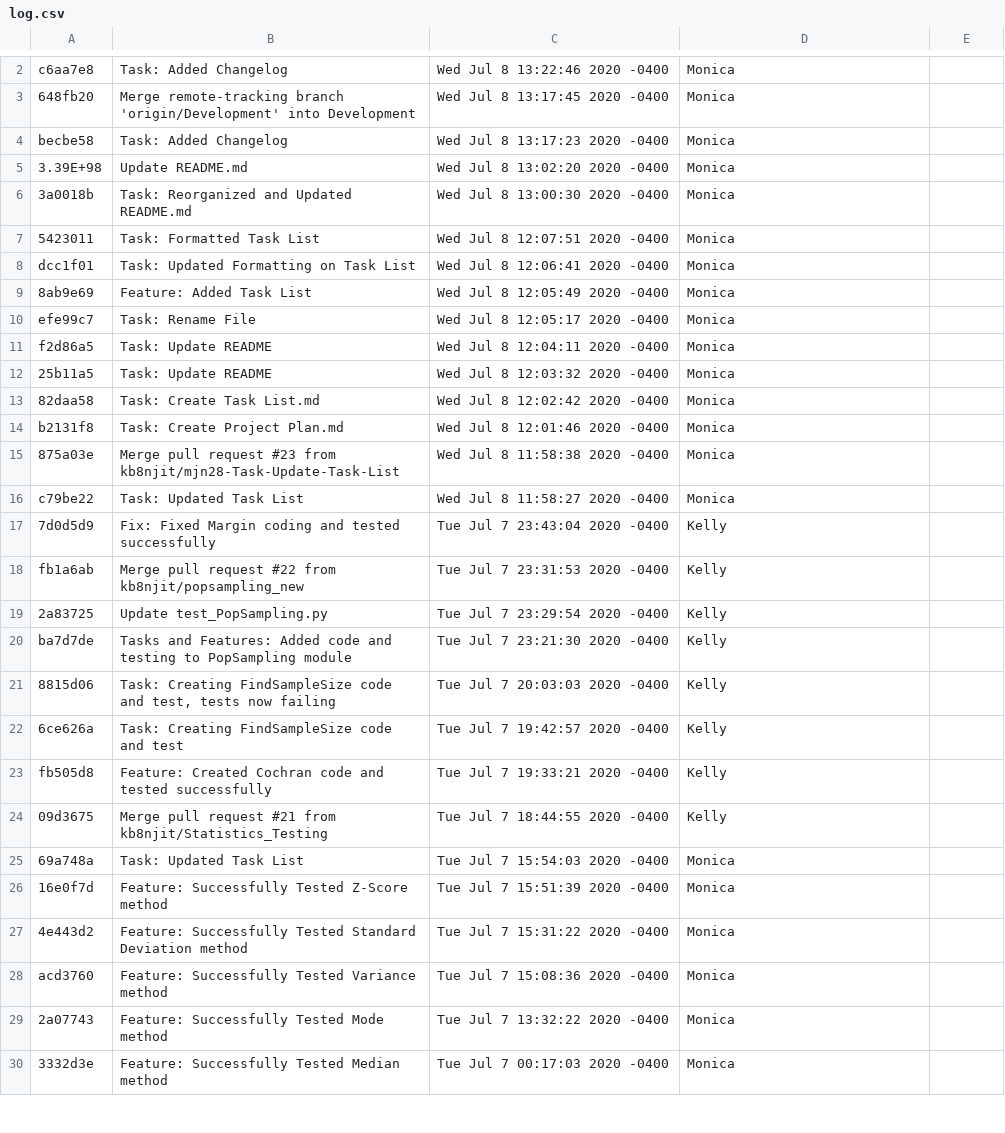
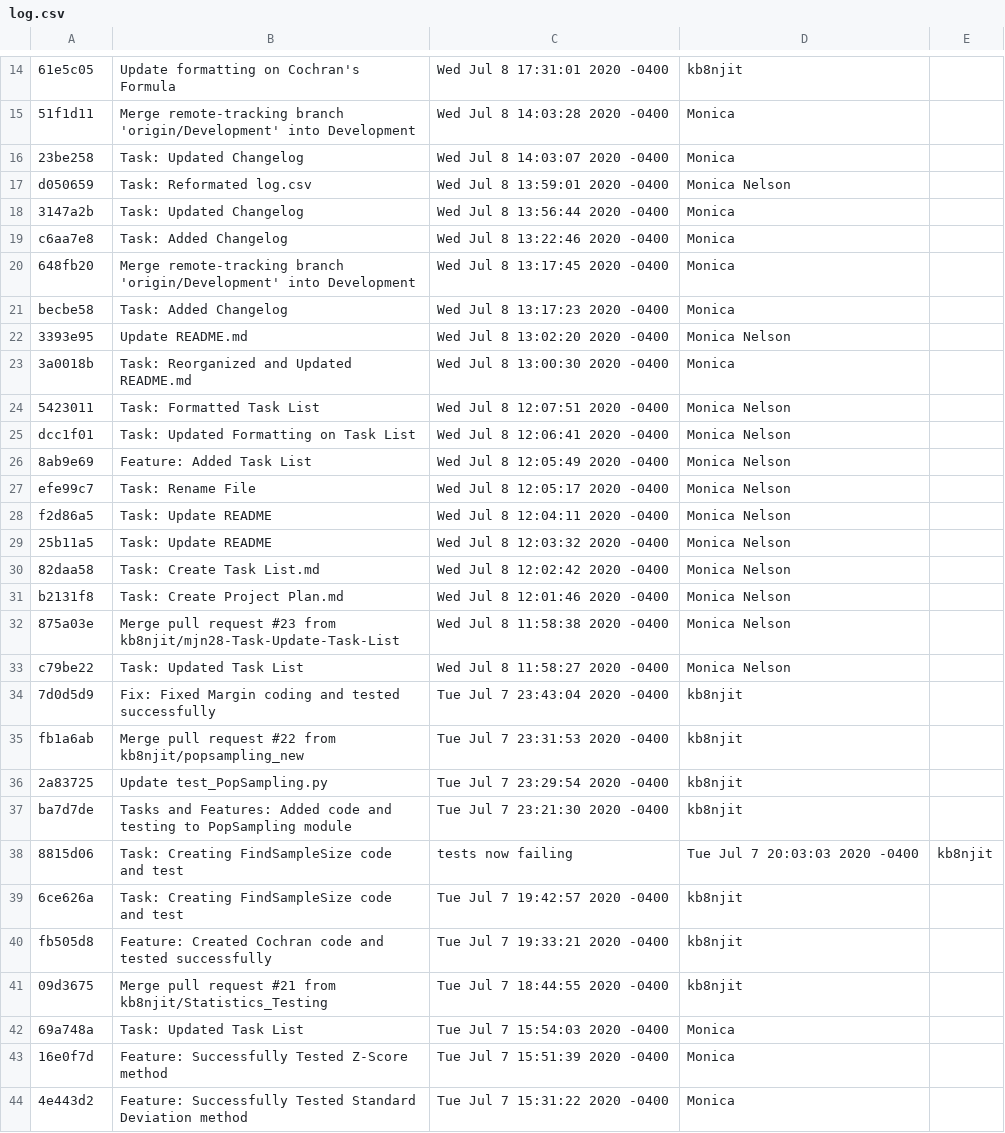
Before and after one commit to ryanmelink/StatisticsCalculator, a CSV file: log.csv, drawn as a sheet; only a part is shown, gaps mark what is left out; the shorter side is filled out with more unchanged rows; addresses are those after the commit; the diff covers the shown part only; the diff names each change by its address in the sheet, - before the commit and + after, or states it on an @@ line.

```diff
--- a/log.csv
+++ b/log.csv
+row 14: 61e5c05 | Update formatting on Cochran's Formula | Wed Jul 8 17:31:01 2020 -0400 | kb8njit
+row 15: 51f1d11 | Merge remote-tracking branch 'origin/Development' into Development | Wed Jul 8 14:03:28 2020 -0400 | Monica
+row 16: 23be258 | Task: Updated Changelog | Wed Jul 8 14:03:07 2020 -0400 | Monica
+row 17: d050659 | Task: Reformated log.csv | Wed Jul 8 13:59:01 2020 -0400 | Monica Nelson
+row 18: 3147a2b | Task: Updated Changelog | Wed Jul 8 13:56:44 2020 -0400 | Monica
-A22: 3.39E+98
+A22: 3393e95
-D22: Monica
+D22: Monica Nelson
-D24:D33: Monica
+D24:D33: Monica Nelson
-D34:D37: Kelly
+D34:D37: kb8njit
-B38: …code and test, tests now failing
+B38: …code and test
-C38: Tue Jul 7 20:03:03 2020 -0400
+C38: tests now failing
-D38: Kelly
+D38: Tue Jul 7 20:03:03 2020 -0400
-E38: (empty)
+E38: kb8njit
-D39:D41: Kelly
+D39:D41: kb8njit
```
Also changed, not shown: 13 added rows, 1 removed row and 51 edited cells elsewhere in this file, 6 other files.
